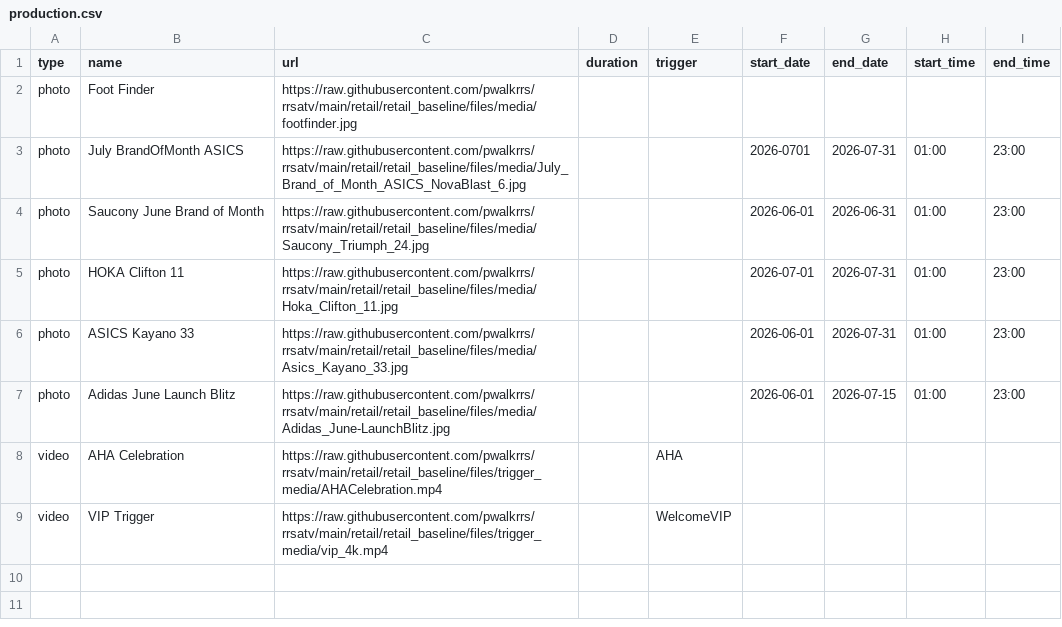
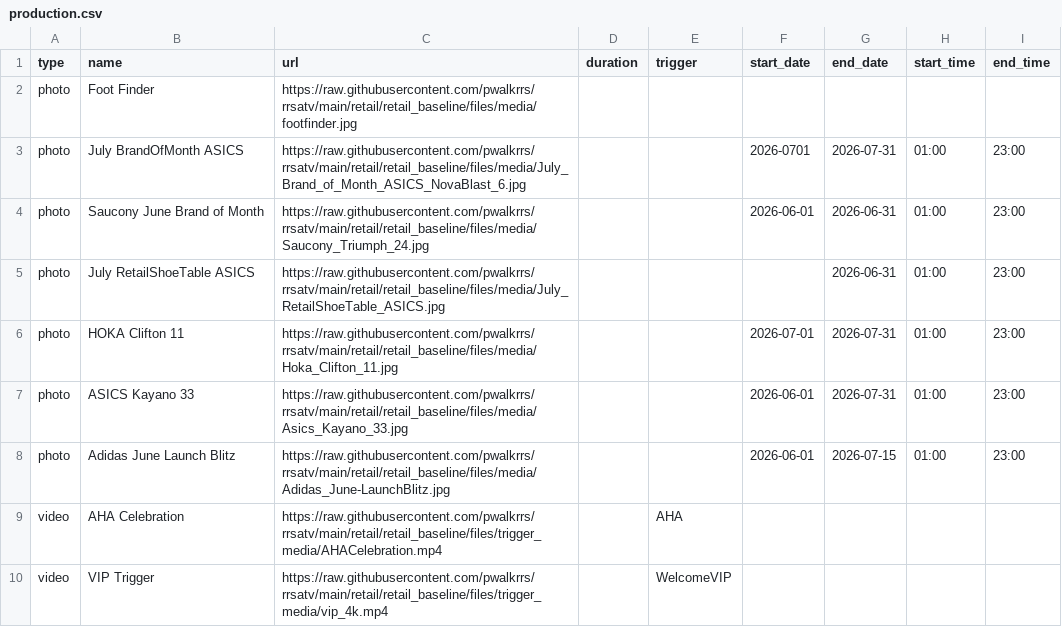
Before and after one commit to pwalkrrs/rrsatv, a CSV file: retail/retail_baseline/csv/pupcast/production.csv, drawn as a sheet; the diff names each change by its address in the sheet, - before the commit and + after, or states it on an @@ line.

Commit message:
Update production.csv

```diff
--- a/retail/retail_baseline/csv/pupcast/production.csv
+++ b/retail/retail_baseline/csv/pupcast/production.csv
+row 5: photo | July RetailShoeTable ASICS | https://raw.githubusercontent.com/pwalkrrs/rrsatv/main/retail/retail_baseline/files/media/July_RetailShoeTable_ASICS.jpg |  |  |  | 2026-06-31 | 01:00 | 23:00
```
